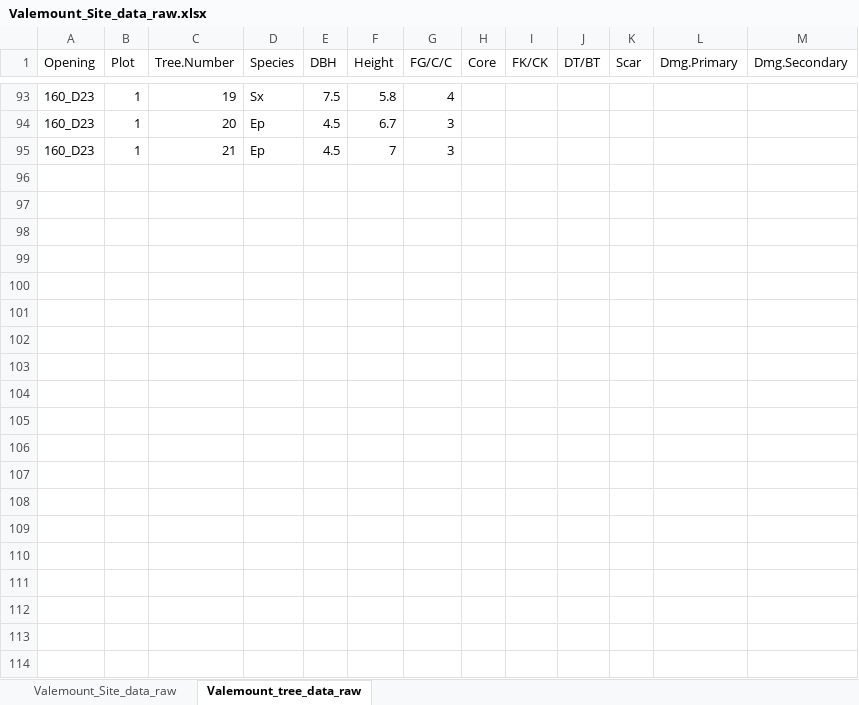
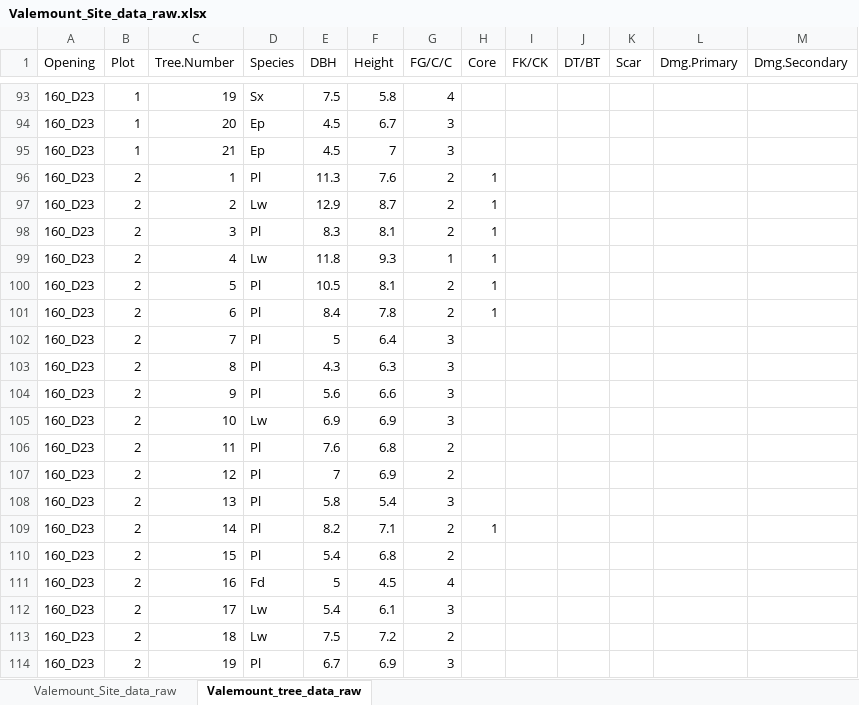
Before and after one commit to hgriesbauer/larch-dendro-2020, an Excel workbook: data-raw/Valemount_Site_data_raw.xlsx, sheet Valemount_tree_data_raw, drawn as a sheet; only a part is shown, gaps mark what is left out; values as stored, in another font and other column widths than the file's, no borders; the diff covers the shown part only; the diff names each change by its address in the sheet, - before the commit and + after, or states it on an @@ line.

Commit message:
complete valemount data entry

```diff
--- a/data-raw/Valemount_Site_data_raw.xlsx (sheet Valemount_tree_data_raw)
+++ b/data-raw/Valemount_Site_data_raw.xlsx (sheet Valemount_tree_data_raw)
+row 96: 160_D23 | 2 | 1 | Pl | 11.3 | 7.6 | 2 | 1
+row 97: 160_D23 | 2 | 2 | Lw | 12.9 | 8.7 | 2 | 1
+row 98: 160_D23 | 2 | 3 | Pl | 8.3 | 8.1 | 2 | 1
+row 99: 160_D23 | 2 | 4 | Lw | 11.8 | 9.3 | 1 | 1
+row 100: 160_D23 | 2 | 5 | Pl | 10.5 | 8.1 | 2 | 1
+row 101: 160_D23 | 2 | 6 | Pl | 8.4 | 7.8 | 2 | 1
+row 102: 160_D23 | 2 | 7 | Pl | 5 | 6.4 | 3
+row 103: 160_D23 | 2 | 8 | Pl | 4.3 | 6.3 | 3
+row 104: 160_D23 | 2 | 9 | Pl | 5.6 | 6.6 | 3
+row 105: 160_D23 | 2 | 10 | Lw | 6.9 | 6.9 | 3
+row 106: 160_D23 | 2 | 11 | Pl | 7.6 | 6.8 | 2
+row 107: 160_D23 | 2 | 12 | Pl | 7 | 6.9 | 2
+row 108: 160_D23 | 2 | 13 | Pl | 5.8 | 5.4 | 3
+row 109: 160_D23 | 2 | 14 | Pl | 8.2 | 7.1 | 2 | 1
+row 110: 160_D23 | 2 | 15 | Pl | 5.4 | 6.8 | 2
+row 111: 160_D23 | 2 | 16 | Fd | 5 | 4.5 | 4
+row 112: 160_D23 | 2 | 17 | Lw | 5.4 | 6.1 | 3
+row 113: 160_D23 | 2 | 18 | Lw | 7.5 | 7.2 | 2
+row 114: 160_D23 | 2 | 19 | Pl | 6.7 | 6.9 | 3
```
Also changed, not shown: 61 added rows elsewhere in this sheet.
